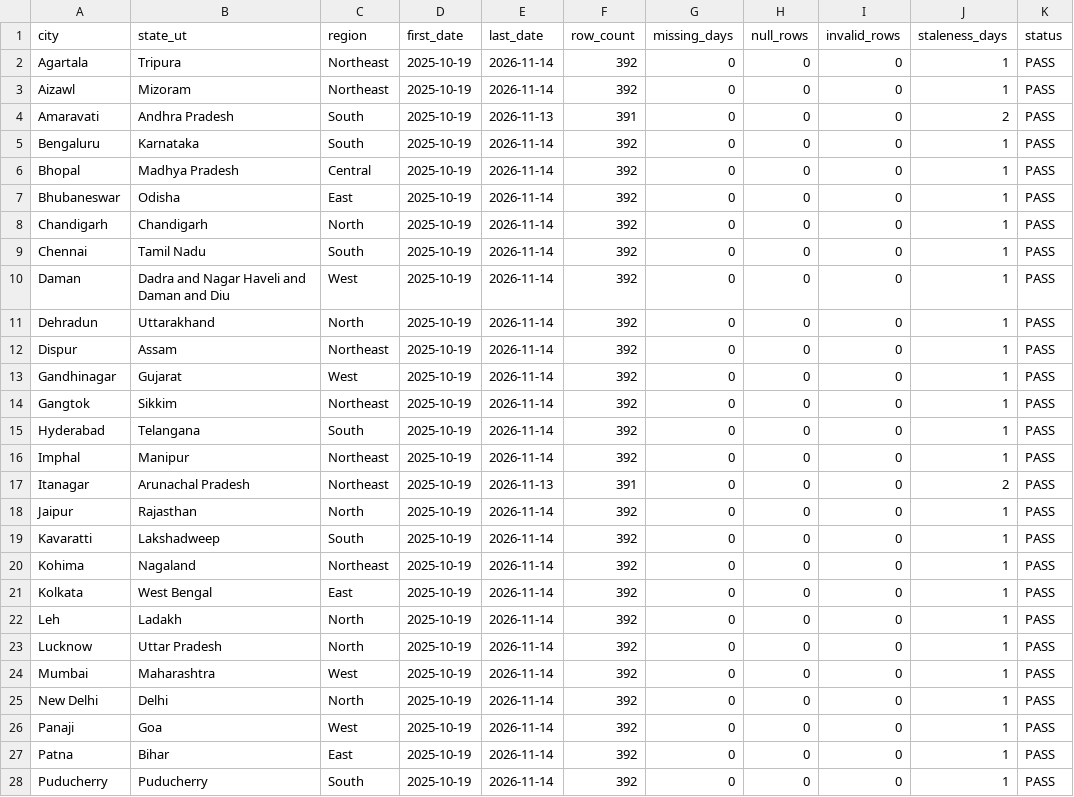
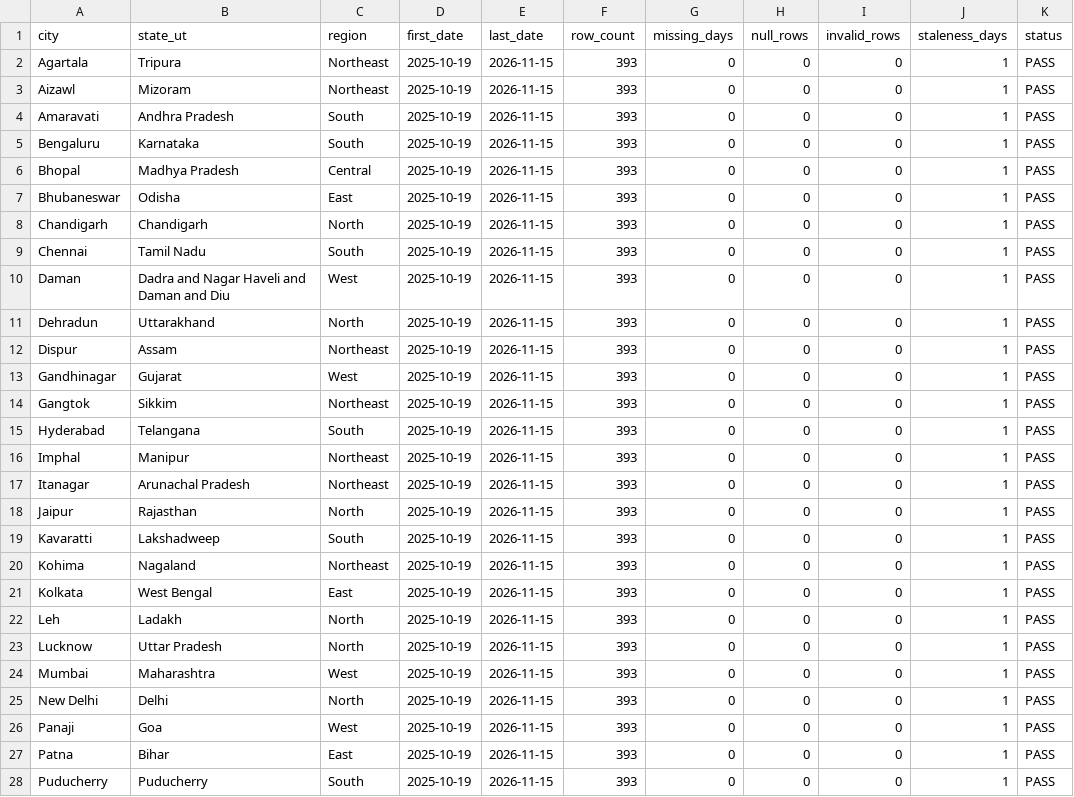
Before and after one commit to srishti-portfolio/weather-analysis-dashboard, a CSV file: powerbi/data/report_data_quality.csv, drawn as a sheet; only a part is shown; the diff covers the shown part only.

```diff
--- a/powerbi/data/report_data_quality.csv
+++ b/powerbi/data/report_data_quality.csv
@@ -1,28 +1,28 @@
 city,state_ut,region,first_date,last_date,row_count,missing_days,null_rows,invalid_rows,staleness_days,status
-Agartala,Tripura,Northeast,2025-10-19,2026-11-14,392,0,0,0,1,PASS
-Aizawl,Mizoram,Northeast,2025-10-19,2026-11-14,392,0,0,0,1,PASS
-Amaravati,Andhra Pradesh,South,2025-10-19,2026-11-13,391,0,0,0,2,PASS
-Bengaluru,Karnataka,South,2025-10-19,2026-11-14,392,0,0,0,1,PASS
-Bhopal,Madhya Pradesh,Central,2025-10-19,2026-11-14,392,0,0,0,1,PASS
-Bhubaneswar,Odisha,East,2025-10-19,2026-11-14,392,0,0,0,1,PASS
-Chandigarh,Chandigarh,North,2025-10-19,2026-11-14,392,0,0,0,1,PASS
-Chennai,Tamil Nadu,South,2025-10-19,2026-11-14,392,0,0,0,1,PASS
-Daman,Dadra and Nagar Haveli and Daman and Diu,West,2025-10-19,2026-11-14,392,0,0,0,1,PASS
-Dehradun,Uttarakhand,North,2025-10-19,2026-11-14,392,0,0,0,1,PASS
-Dispur,Assam,Northeast,2025-10-19,2026-11-14,392,0,0,0,1,PASS
-Gandhinagar,Gujarat,West,2025-10-19,2026-11-14,392,0,0,0,1,PASS
-Gangtok,Sikkim,Northeast,2025-10-19,2026-11-14,392,0,0,0,1,PASS
-Hyderabad,Telangana,South,2025-10-19,2026-11-14,392,0,0,0,1,PASS
-Imphal,Manipur,Northeast,2025-10-19,2026-11-14,392,0,0,0,1,PASS
-Itanagar,Arunachal Pradesh,Northeast,2025-10-19,2026-11-13,391,0,0,0,2,PASS
-Jaipur,Rajasthan,North,2025-10-19,2026-11-14,392,0,0,0,1,PASS
-Kavaratti,Lakshadweep,South,2025-10-19,2026-11-14,392,0,0,0,1,PASS
-Kohima,Nagaland,Northeast,2025-10-19,2026-11-14,392,0,0,0,1,PASS
-Kolkata,West Bengal,East,2025-10-19,2026-11-14,392,0,0,0,1,PASS
-Leh,Ladakh,North,2025-10-19,2026-11-14,392,0,0,0,1,PASS
-Lucknow,Uttar Pradesh,North,2025-10-19,2026-11-14,392,0,0,0,1,PASS
-Mumbai,Maharashtra,West,2025-10-19,2026-11-14,392,0,0,0,1,PASS
-New Delhi,Delhi,North,2025-10-19,2026-11-14,392,0,0,0,1,PASS
-Panaji,Goa,West,2025-10-19,2026-11-14,392,0,0,0,1,PASS
-Patna,Bihar,East,2025-10-19,2026-11-14,392,0,0,0,1,PASS
-Puducherry,Puducherry,South,2025-10-19,2026-11-14,392,0,0,0,1,PASS
+Agartala,Tripura,Northeast,2025-10-19,2026-11-15,393,0,0,0,1,PASS
+Aizawl,Mizoram,Northeast,2025-10-19,2026-11-15,393,0,0,0,1,PASS
+Amaravati,Andhra Pradesh,South,2025-10-19,2026-11-15,393,0,0,0,1,PASS
+Bengaluru,Karnataka,South,2025-10-19,2026-11-15,393,0,0,0,1,PASS
+Bhopal,Madhya Pradesh,Central,2025-10-19,2026-11-15,393,0,0,0,1,PASS
+Bhubaneswar,Odisha,East,2025-10-19,2026-11-15,393,0,0,0,1,PASS
+Chandigarh,Chandigarh,North,2025-10-19,2026-11-15,393,0,0,0,1,PASS
+Chennai,Tamil Nadu,South,2025-10-19,2026-11-15,393,0,0,0,1,PASS
+Daman,Dadra and Nagar Haveli and Daman and Diu,West,2025-10-19,2026-11-15,393,0,0,0,1,PASS
+Dehradun,Uttarakhand,North,2025-10-19,2026-11-15,393,0,0,0,1,PASS
+Dispur,Assam,Northeast,2025-10-19,2026-11-15,393,0,0,0,1,PASS
+Gandhinagar,Gujarat,West,2025-10-19,2026-11-15,393,0,0,0,1,PASS
+Gangtok,Sikkim,Northeast,2025-10-19,2026-11-15,393,0,0,0,1,PASS
+Hyderabad,Telangana,South,2025-10-19,2026-11-15,393,0,0,0,1,PASS
+Imphal,Manipur,Northeast,2025-10-19,2026-11-15,393,0,0,0,1,PASS
+Itanagar,Arunachal Pradesh,Northeast,2025-10-19,2026-11-15,393,0,0,0,1,PASS
+Jaipur,Rajasthan,North,2025-10-19,2026-11-15,393,0,0,0,1,PASS
+Kavaratti,Lakshadweep,South,2025-10-19,2026-11-15,393,0,0,0,1,PASS
+Kohima,Nagaland,Northeast,2025-10-19,2026-11-15,393,0,0,0,1,PASS
+Kolkata,West Bengal,East,2025-10-19,2026-11-15,393,0,0,0,1,PASS
+Leh,Ladakh,North,2025-10-19,2026-11-15,393,0,0,0,1,PASS
+Lucknow,Uttar Pradesh,North,2025-10-19,2026-11-15,393,0,0,0,1,PASS
+Mumbai,Maharashtra,West,2025-10-19,2026-11-15,393,0,0,0,1,PASS
+New Delhi,Delhi,North,2025-10-19,2026-11-15,393,0,0,0,1,PASS
+Panaji,Goa,West,2025-10-19,2026-11-15,393,0,0,0,1,PASS
+Patna,Bihar,East,2025-10-19,2026-11-15,393,0,0,0,1,PASS
+Puducherry,Puducherry,South,2025-10-19,2026-11-15,393,0,0,0,1,PASS
```
Also changed, not shown: 14 edited cells elsewhere in this file, powerbi/data/pipeline_runs.csv, powerbi/data/report_city_summary_30d.csv, 6 other files.
